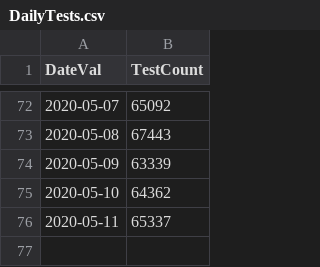
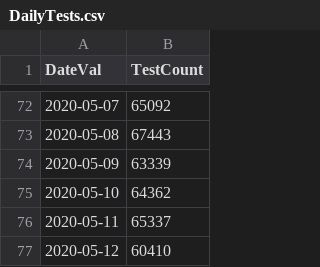
Before and after one commit to girotobial/covid-19-uk, a CSV file: data/DailyTests.csv, drawn as a sheet; only a part is shown, gaps mark what is left out.

```diff
--- a/data/DailyTests.csv
+++ b/data/DailyTests.csv
@@ -76 +76,2 @@ DateVal,TestCount
 2020-05-11,65337
+2020-05-12,60410
```
Also changed, not shown: data/DailyConfirmedCases.csv, data/DailyConfirmedCasesWithFeatures.csv, 10 other files.
